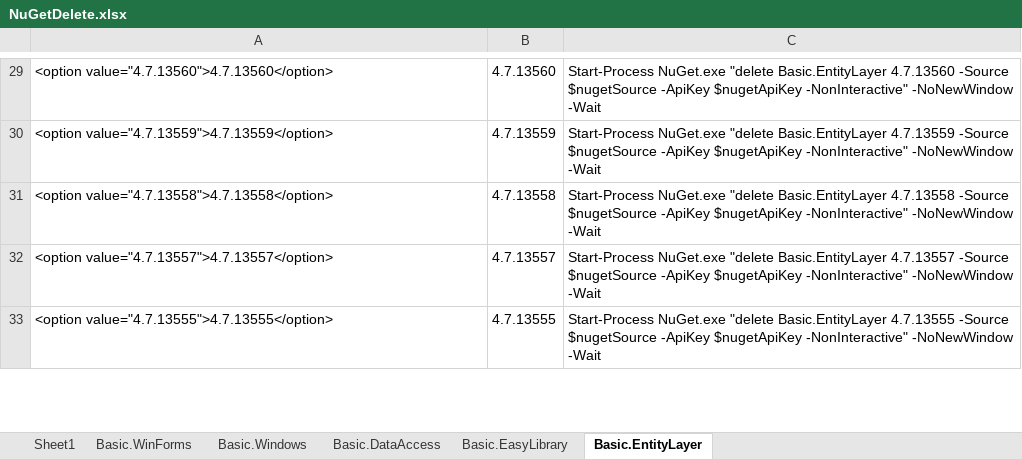
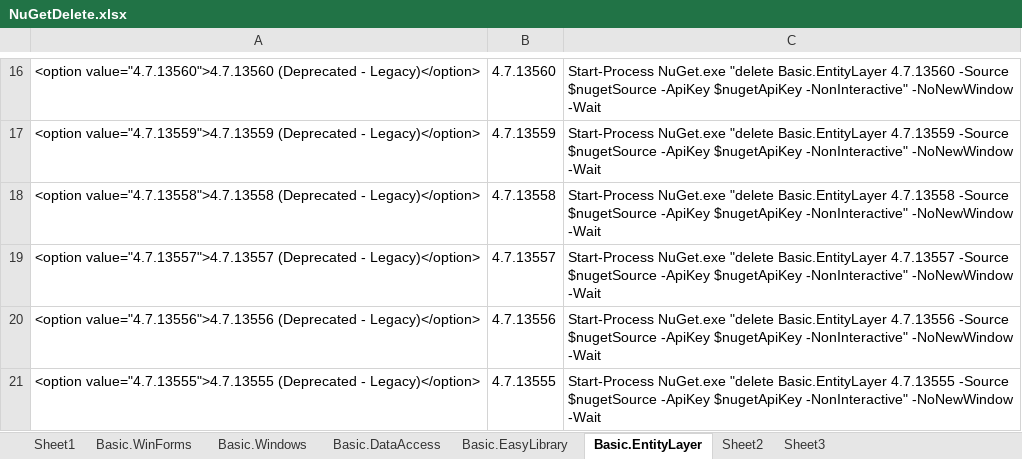
Before and after one commit to terranhero/basic, an Excel workbook: NuGet/NuGetDelete.xlsx, sheet Basic.EntityLayer, drawn as a sheet; only a part is shown, gaps mark what is left out; values as stored, in another font and other column widths than the file's, no borders; addresses are those after the commit; the diff covers the shown part only; the diff names each change by its address in the sheet, - before the commit and + after, or states it on an @@ line.

```diff
--- a/NuGet/NuGetDelete.xlsx (sheet Basic.EntityLayer)
+++ b/NuGet/NuGetDelete.xlsx (sheet Basic.EntityLayer)
+sheet tab: Sheet2
+sheet tab: Sheet3
-A16: <option value="4.7.13560">4.7.13560</option>
+A16: <option value="4.7.13560">4.7.13560 (Deprecated - Legacy)</option>
-A17: <option value="4.7.13559">4.7.13559</option>
+A17: <option value="4.7.13559">4.7.13559 (Deprecated - Legacy)</option>
-A18: <option value="4.7.13558">4.7.13558</option>
+A18: <option value="4.7.13558">4.7.13558 (Deprecated - Legacy)</option>
-A19: <option value="4.7.13557">4.7.13557</option>
+A19: <option value="4.7.13557">4.7.13557 (Deprecated - Legacy)</option>
+row 20: <option value="4.7.13556">4.7.13556 (Deprecated - Legacy)</option> | 4.7.13556 | Start-Process NuGet.exe "delete Basic.EntityLayer 4.7.13556 -Source $nugetSource -ApiKey $nugetApiKey -NonInteractive" -NoNewWindow -Wait
-A21: <option value="4.7.13555">4.7.13555</option>
+A21: <option value="4.7.13555">4.7.13555 (Deprecated - Legacy)</option>
```
Also changed, not shown: other rows of this sheet, sheet Sheet1, sheet Basic.EasyLibrary, formulas that keep their value, 2 other files.
